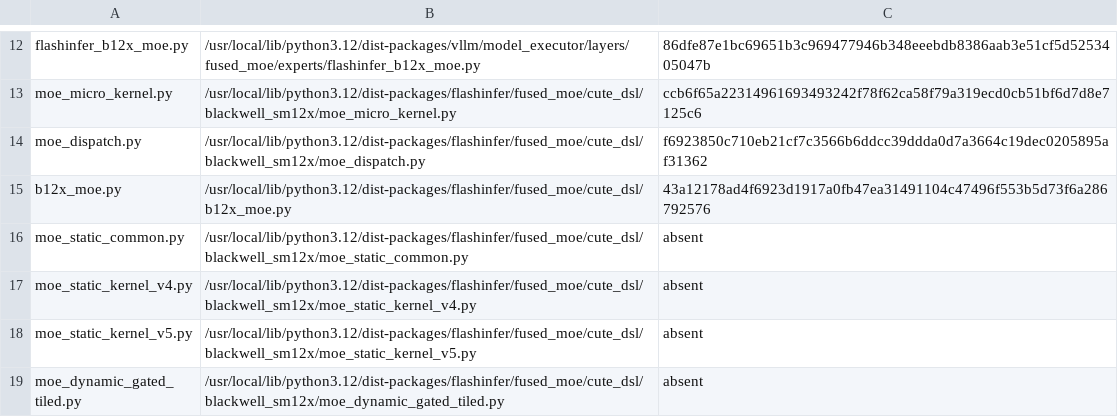
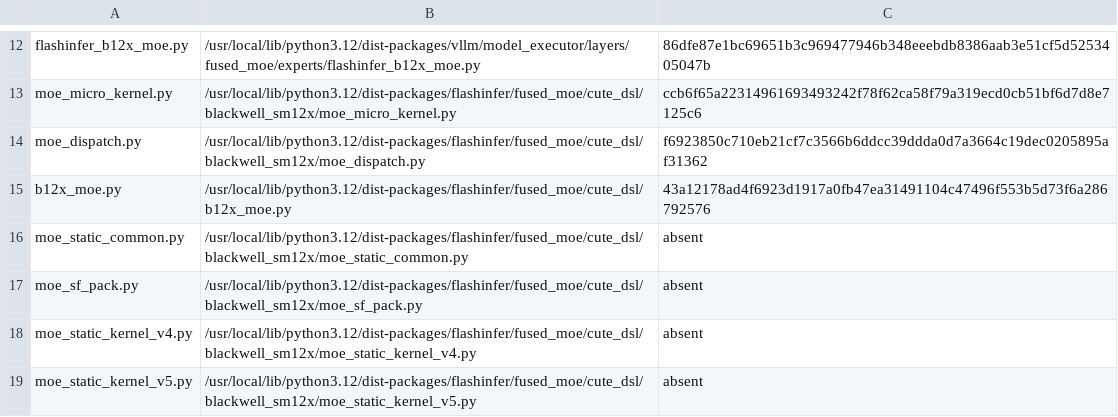
Before and after one commit to choiceoh/stkernel, a TSV file: build/glm53/manifest.tsv, drawn as a sheet; only a part is shown, gaps mark what is left out; the shorter side is filled out with more unchanged rows.

```diff
--- a/build/glm53/manifest.tsv
+++ b/build/glm53/manifest.tsv
@@ -16,2 +16,3 @@ b12x_moe.py	/usr/local/lib/python3.12/dist-packages/flashinfer/fused_moe/cute_ds
 moe_static_common.py	/usr/local/lib/python3.12/dist-packages/flashinfer/fused_moe/cute_dsl/blackwell_sm12x/moe_static_common.py	absent
+moe_sf_pack.py	/usr/local/lib/python3.12/dist-packages/flashinfer/fused_moe/cute_dsl/blackwell_sm12x/moe_sf_pack.py	absent
 moe_static_kernel_v4.py	/usr/local/lib/python3.12/dist-packages/flashinfer/fused_moe/cute_dsl/blackwell_sm12x/moe_static_kernel_v4.py	absent
```
Also changed, not shown: overlay/modules/glm53_moe/manifest.tsv, 5 other files.
